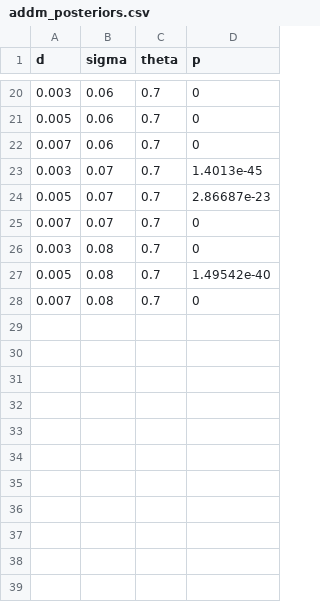
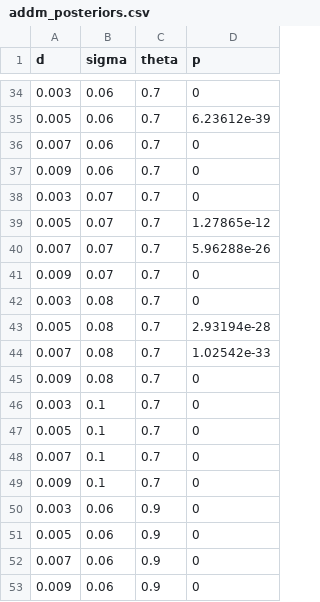
Before and after one commit to zenkavi/aDDM-Toolbox-GPU, a CSV file: results/addm_posteriors.csv, drawn as a sheet; only a part is shown, gaps mark what is left out; the diff covers the shown part only.

```diff
--- a/results/addm_posteriors.csv
+++ b/results/addm_posteriors.csv
@@ -20,9 +34,20 @@ d,sigma,theta,p
 0.003,0.06,0.7,0
-0.005,0.06,0.7,0
+0.005,0.06,0.7,6.23612e-39
 0.007,0.06,0.7,0
-0.003,0.07,0.7,1.4013e-45
-0.005,0.07,0.7,2.86687e-23
-0.007,0.07,0.7,0
+0.009,0.06,0.7,0
+0.003,0.07,0.7,0
+0.005,0.07,0.7,1.27865e-12
+0.007,0.07,0.7,5.96288e-26
+0.009,0.07,0.7,0
 0.003,0.08,0.7,0
-0.005,0.08,0.7,1.49542e-40
-0.007,0.08,0.7,0
+0.005,0.08,0.7,2.93194e-28
+0.007,0.08,0.7,1.02542e-33
+0.009,0.08,0.7,0
+0.003,0.1,0.7,0
+0.005,0.1,0.7,0
+0.007,0.1,0.7,0
+0.009,0.1,0.7,0
+0.003,0.06,0.9,0
+0.005,0.06,0.9,0
+0.007,0.06,0.9,0
+0.009,0.06,0.9,0
```
Also changed, not shown: 26 added rows and 15 edited cells elsewhere in this file, results/addm_mle.csv, results/addm_simulations.csv, 10 other files.
